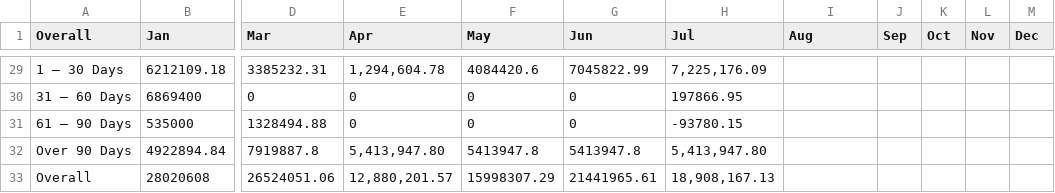
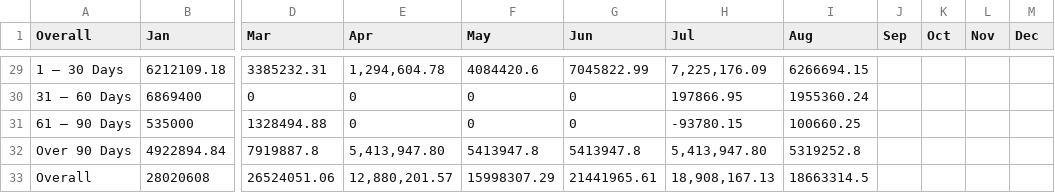
Before and after one commit to housekiploy/company-performance, a CSV file: data.csv, drawn as a sheet; only a part is shown, gaps mark what is left out; the diff covers the shown part only; the diff names each change by its address in the sheet, - before the commit and + after, or states it on an @@ line.

```diff
--- a/data.csv
+++ b/data.csv
-I29 (Aug): (empty)
+I29 (Aug): 6266694.15
-I30 (Aug): (empty)
+I30 (Aug): 1955360.24
-I31 (Aug): (empty)
+I31 (Aug): 100660.25
-I32 (Aug): (empty)
+I32 (Aug): 5319252.8
-I33 (Aug): (empty)
+I33 (Aug): 18663314.5
```
Also changed, not shown: 20 edited cells elsewhere in this file.
